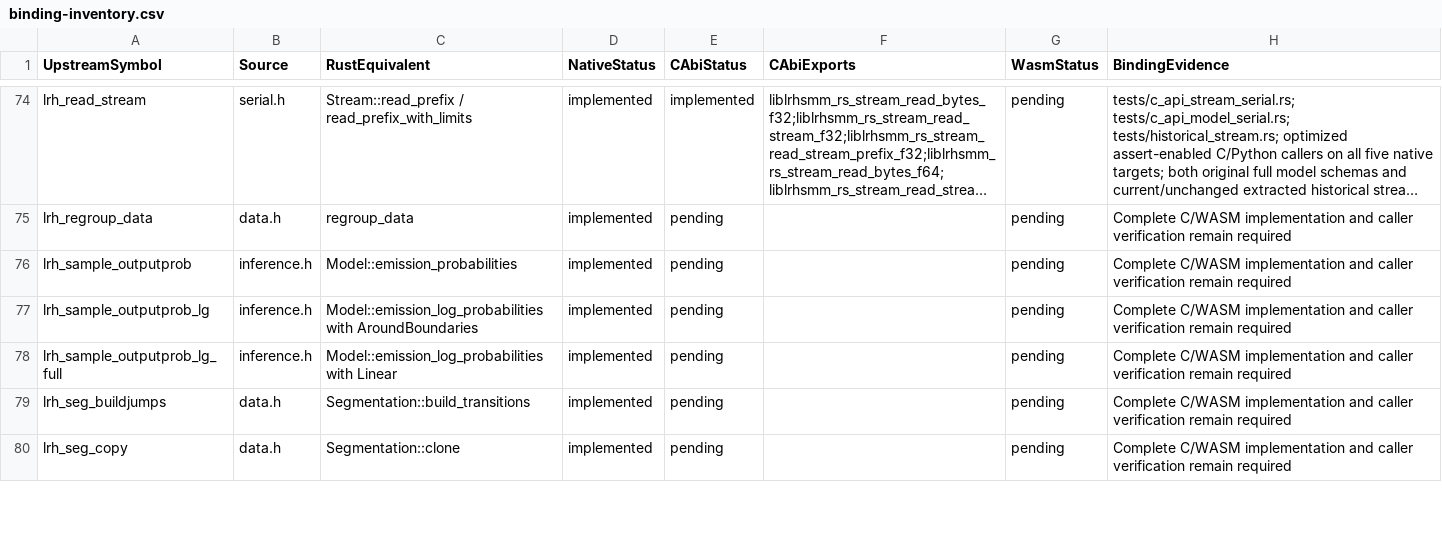
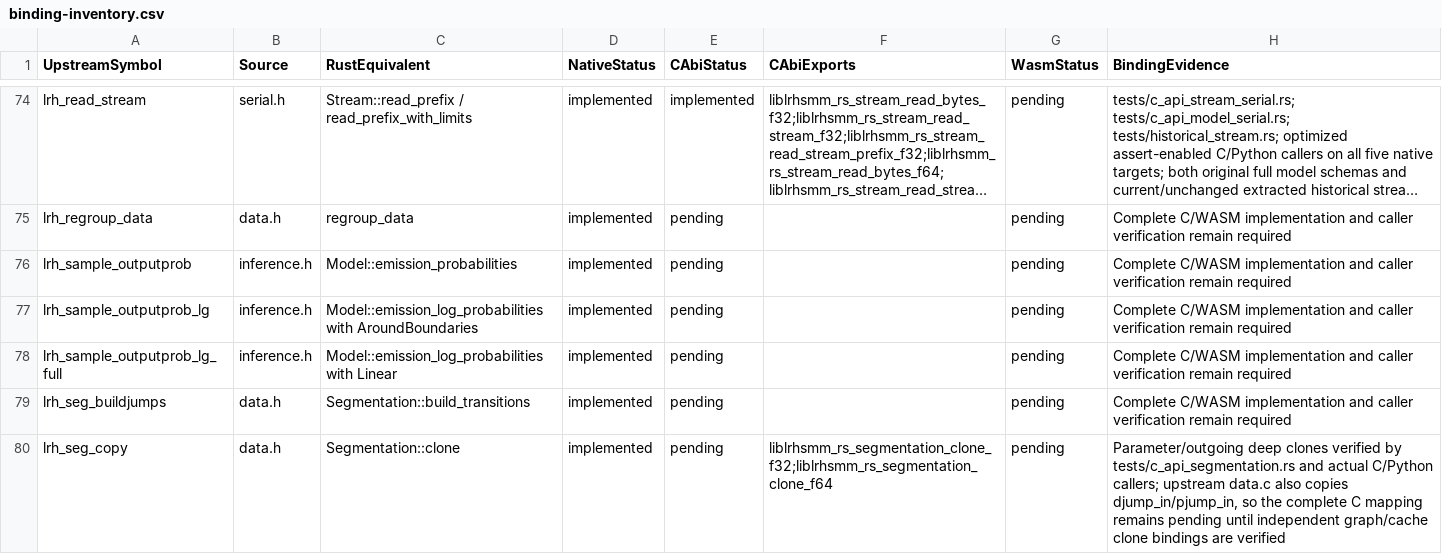
Before and after one commit to Lqm1/liblrhsmm-rs, a CSV file: docs/binding-inventory.csv, drawn as a sheet; only a part is shown, gaps mark what is left out; long unchanged cells end in …; the diff covers the shown part only.

Commit message:
feat: expose segmentation parameters and transformations

```diff
--- a/docs/binding-inventory.csv
+++ b/docs/binding-inventory.csv
@@ -79,2 +79,2 @@
 "lrh_seg_buildjumps","data.h","Segmentation::build_transitions","implemented","pending","","pending","Complete C/WASM implementation and caller verification remain required"
-"lrh_seg_copy","data.h","Segmentation::clone","implemented","pending","","pending","Complete C/WASM implementation and caller verification remain required"
+"lrh_seg_copy","data.h","Segmentation::clone","implemented","pending","liblrhsmm_rs_segmentation_clone_f32;liblrhsmm_rs_segmentation_clone_f64","pending","Parameter/outgoing deep clones verified by tests/c_api_segmentation.rs and actual C/Python callers; upstream data.c also copies djump_in/pjump_in, so the complete C mapping remains pending until independent graph/cache clone bindings are verified"
```
Also changed, not shown: 9 edited cells elsewhere in this file, 10 other files.
